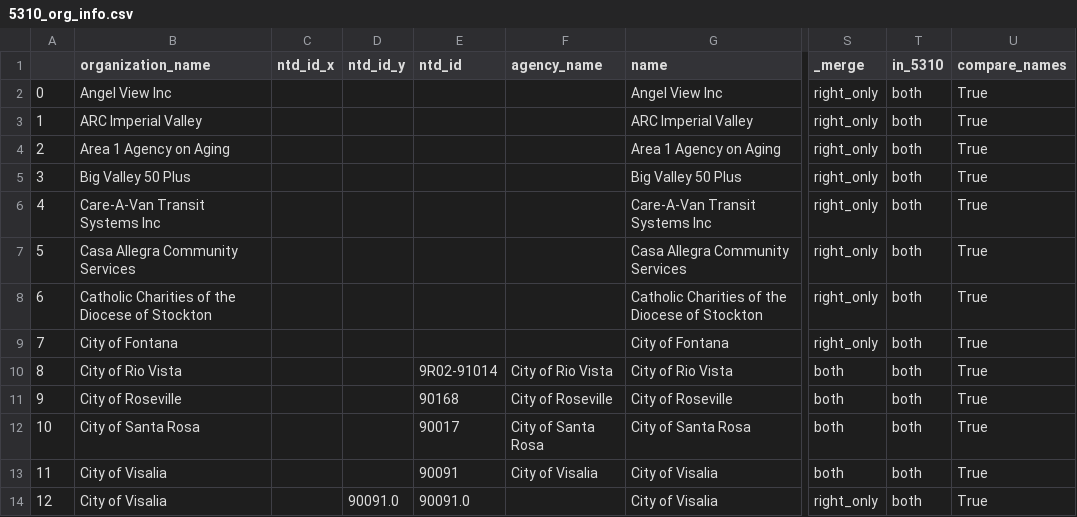
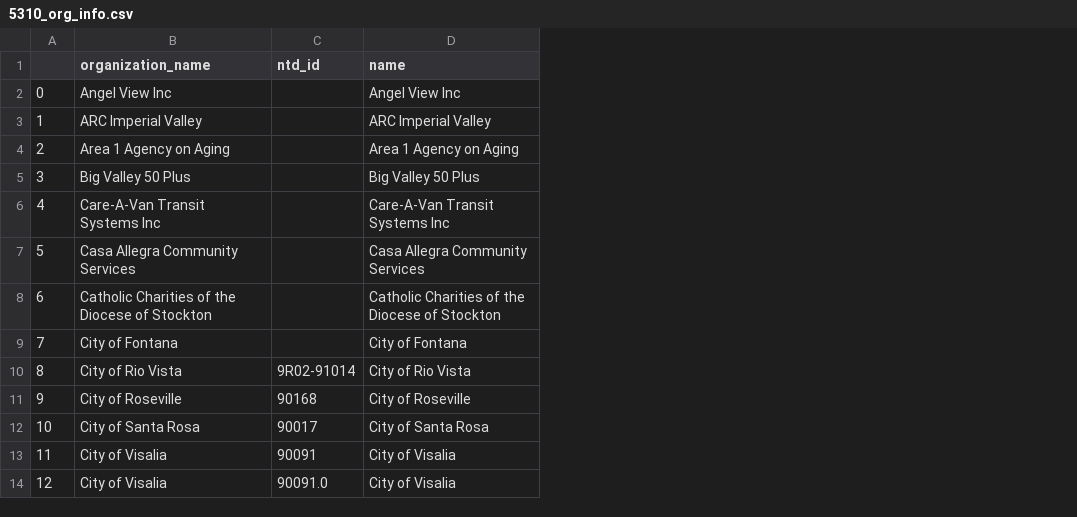
Before and after one commit to dsjoholm/data-analyses, a CSV file: 5310_orgs/5310_org_info.csv, drawn as a sheet; only a part is shown, gaps mark what is left out; the diff names each change by its address in the sheet, - before the commit and + after, or states it on an @@ line.

Commit message:
remove unnecessary columns

```diff
--- a/5310_orgs/5310_org_info.csv
+++ b/5310_orgs/5310_org_info.csv
-column C (ntd_id_x), empty
-column D (ntd_id_y), row 14: 90091.0
-column F (agency_name), rows 10-13: City of Rio Vista | City of Roseville | City of Santa Rosa | City of Visalia
-column S (_merge), rows 2-14: right_only | right_only | right_only | right_only | right_only | right_only | right_only | right_only | both | both | both | both | right_only
-column T (in_5310), rows 2-14: all both
-column U (compare_names), rows 2-14: all True
```
Also changed, not shown: 1 other file.
